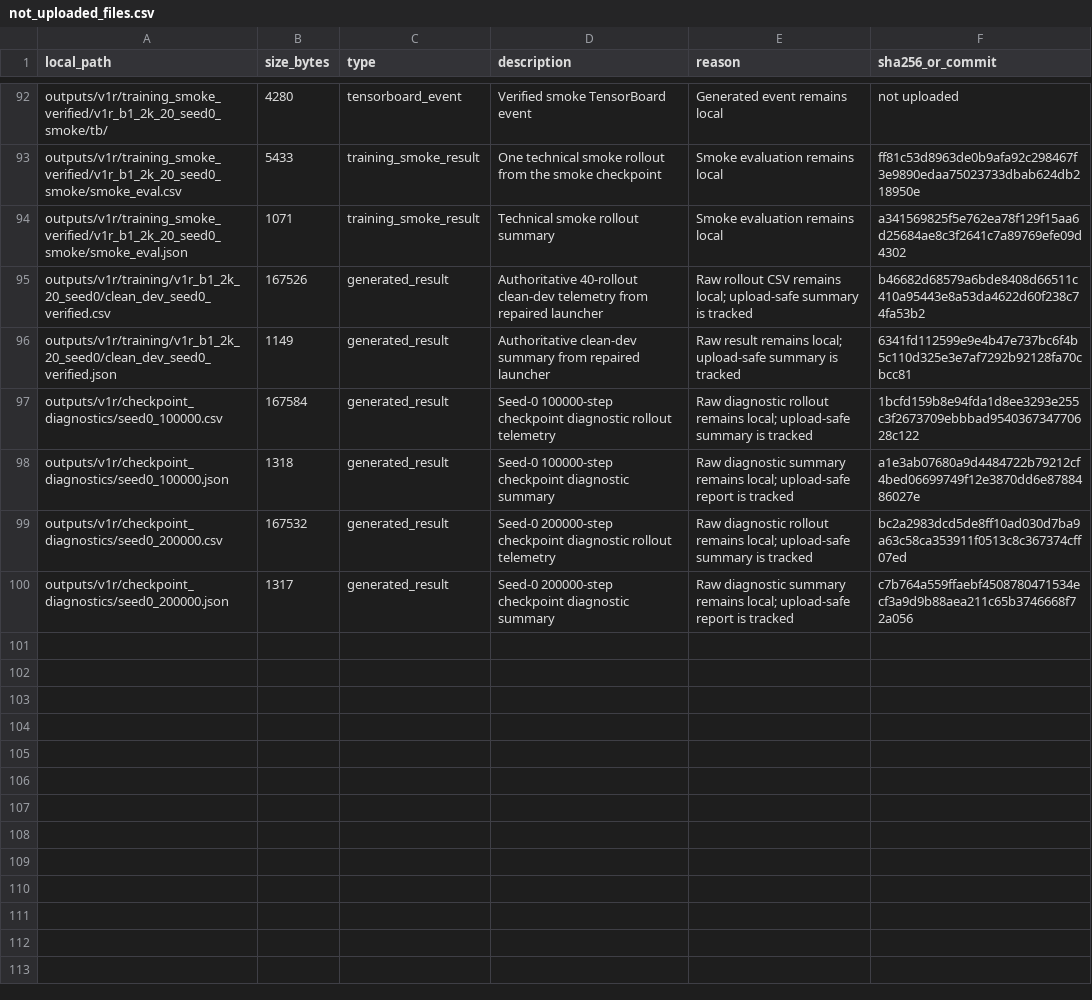
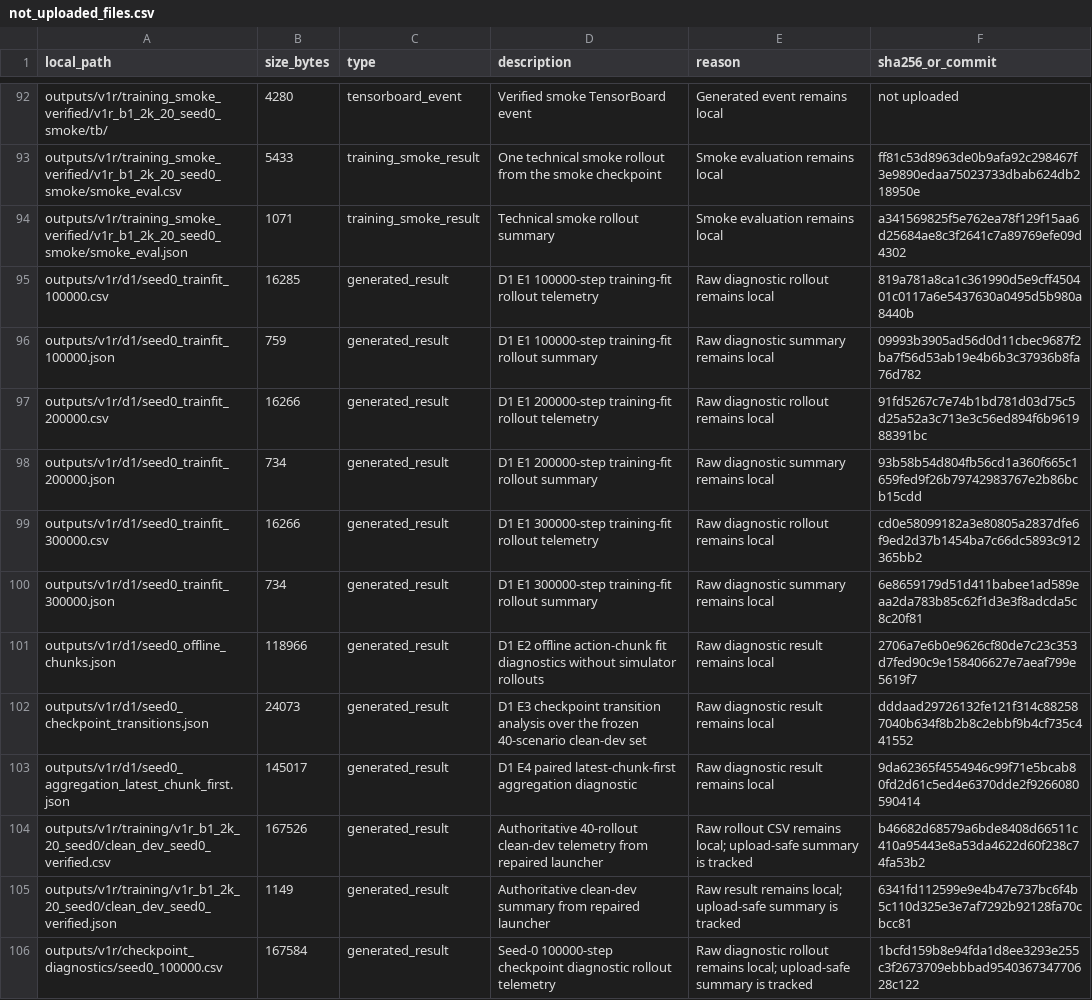
Before and after one commit to rollinpioneer/vp, a CSV file: manifests/not_uploaded_files.csv, drawn as a sheet; only a part is shown, gaps mark what is left out; the shorter side is filled out with more unchanged rows; the diff names each change by its address in the sheet, - before the commit and + after, or states it on an @@ line.

Commit message:
Complete V1-R.2K seed0 D1 diagnostic

```diff
--- a/manifests/not_uploaded_files.csv
+++ b/manifests/not_uploaded_files.csv
+row 95: outputs/v1r/d1/seed0_trainfit_100000.csv | 16285 | generated_result | D1 E1 100000-step training-fit rollout telemetry | Raw diagnostic rollout remains local | 819a781a8ca1c361990d5e9cff450401c0117a6e5437630a0495d5b980a8440b
+row 96: outputs/v1r/d1/seed0_trainfit_100000.json | 759 | generated_result | D1 E1 100000-step training-fit rollout summary | Raw diagnostic summary remains local | 09993b3905ad56d0d11cbec9687f2ba7f56d53ab19e4b6b3c37936b8fa76d782
+row 97: outputs/v1r/d1/seed0_trainfit_200000.csv | 16266 | generated_result | D1 E1 200000-step training-fit rollout telemetry | Raw diagnostic rollout remains local | 91fd5267c7e74b1bd781d03d75c5d25a52a3c713e3c56ed894f6b961988391bc
+row 98: outputs/v1r/d1/seed0_trainfit_200000.json | 734 | generated_result | D1 E1 200000-step training-fit rollout summary | Raw diagnostic summary remains local | 93b58b54d804fb56cd1a360f665c1659fed9f26b79742983767e2b86bcb15cdd
+row 99: outputs/v1r/d1/seed0_trainfit_300000.csv | 16266 | generated_result | D1 E1 300000-step training-fit rollout telemetry | Raw diagnostic rollout remains local | cd0e58099182a3e80805a2837dfe6f9ed2d37b1454ba7c66dc5893c912365bb2
+row 100: outputs/v1r/d1/seed0_trainfit_300000.json | 734 | generated_result | D1 E1 300000-step training-fit rollout summary | Raw diagnostic summary remains local | 6e8659179d51d411babee1ad589eaa2da783b85c62f1d3e3f8adcda5c8c20f81
+row 101: outputs/v1r/d1/seed0_offline_chunks.json | 118966 | generated_result | D1 E2 offline action-chunk fit diagnostics without simulator rollouts | Raw diagnostic result remains local | 2706a7e6b0e9626cf80de7c23c353d7fed90c9e158406627e7aeaf799e5619f7
+row 102: outputs/v1r/d1/seed0_checkpoint_transitions.json | 24073 | generated_result | D1 E3 checkpoint transition analysis over the frozen 40-scenario clean-dev set | Raw diagnostic result remains local | dddaad29726132fe121f314c882587040b634f8b2b8c2ebbf9b4cf735c441552
+row 103: outputs/v1r/d1/seed0_aggregation_latest_chunk_first.json | 145017 | generated_result | D1 E4 paired latest-chunk-first aggregation diagnostic | Raw diagnostic result remains local | 9da62365f4554946c99f71e5bcab80fd2d61c5ed4e6370dde2f9266080590414
```
Also changed, not shown: manifests/v1r_file_index.csv, 13 other files.
